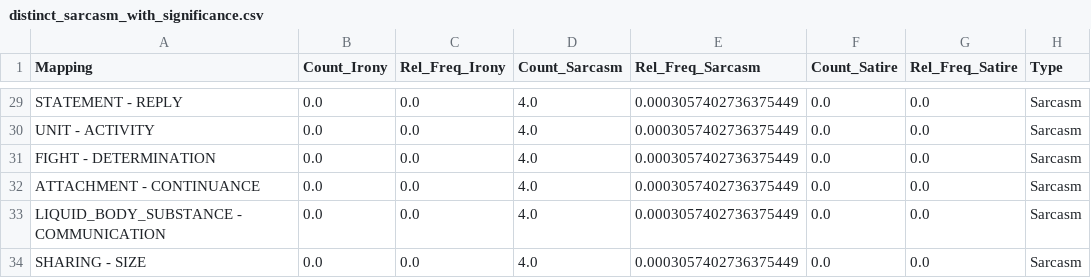
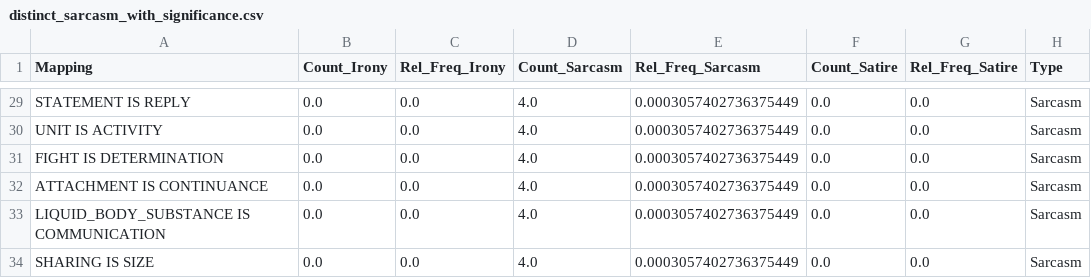
Before and after one commit to Liza23/cognitive-figurative-language, a CSV file: results/tables/distinct_sarcasm_with_significance.csv, drawn as a sheet; only a part is shown, gaps mark what is left out; the diff covers the shown part only; the diff names each change by its address in the sheet, - before the commit and + after, or states it on an @@ line.

```diff
--- a/results/tables/distinct_sarcasm_with_significance.csv
+++ b/results/tables/distinct_sarcasm_with_significance.csv
-A29 (Mapping): STATEMENT - REPLY
+A29 (Mapping): STATEMENT IS REPLY
-A30 (Mapping): UNIT - ACTIVITY
+A30 (Mapping): UNIT IS ACTIVITY
-A31 (Mapping): FIGHT - DETERMINATION
+A31 (Mapping): FIGHT IS DETERMINATION
-A32 (Mapping): ATTACHMENT - CONTINUANCE
+A32 (Mapping): ATTACHMENT IS CONTINUANCE
-A33 (Mapping): LIQUID_BODY_SUBSTANCE - COMMUNICATION
+A33 (Mapping): LIQUID_BODY_SUBSTANCE IS COMMUNICATION
-A34 (Mapping): SHARING - SIZE
+A34 (Mapping): SHARING IS SIZE
```
Also changed, not shown: 27 edited cells elsewhere in this file, merged_top_20_distinct_mappings.csv, results/tables/distinct_irony_with_significance.csv, 8 other files.
